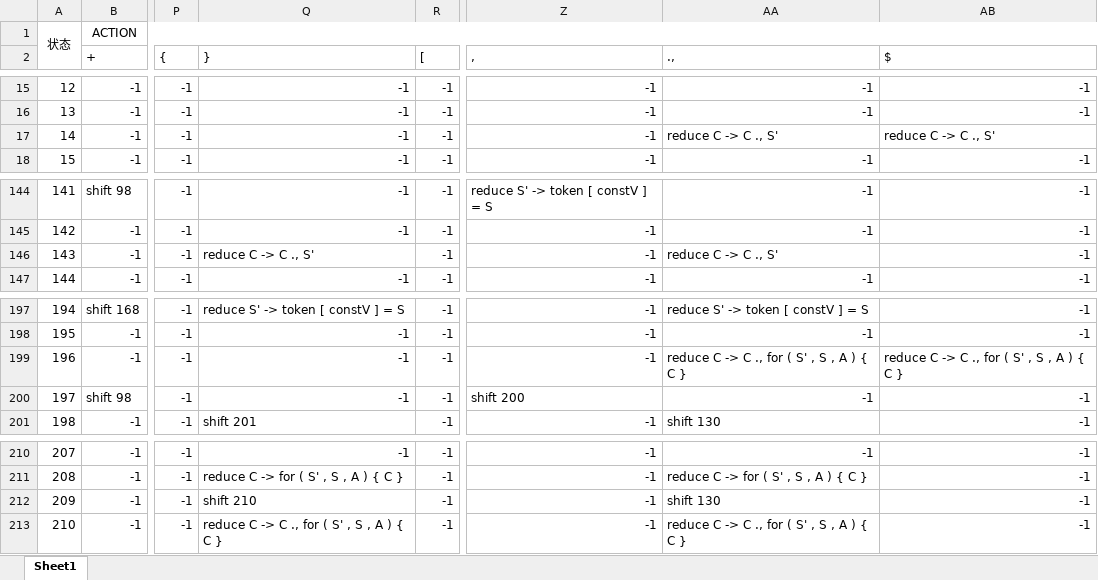
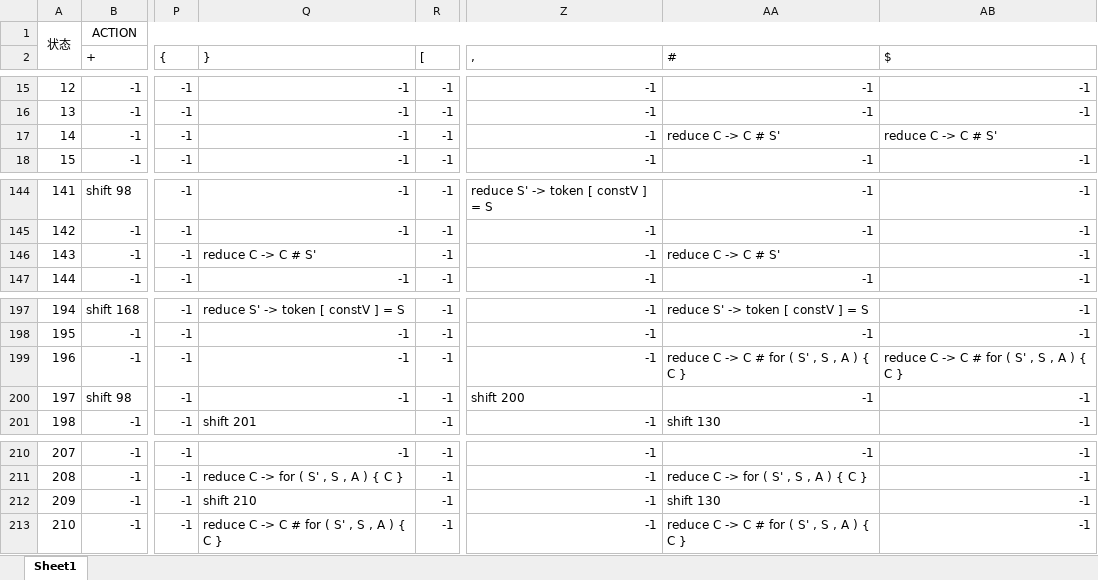
Before and after one commit to Lincyaw/CompilePriciple, an Excel workbook: 实验材料/maps.xlsx, sheet Sheet1, drawn as a sheet; only a part is shown, gaps mark what is left out; values as stored, in another font and other column widths than the file's, no borders; the diff names each change by its address in the sheet, - before the commit and + after, or states it on an @@ line.

```diff
--- a/实验材料/maps.xlsx (sheet Sheet1)
+++ b/实验材料/maps.xlsx (sheet Sheet1)
-AA2: .,
+AA2: #
-AA17 (#): reduce C -> C ., S'
+AA17 (#): reduce C -> C # S'
-AB17 ($): reduce C -> C ., S'
+AB17 ($): reduce C -> C # S'
-Q146 (}): reduce C -> C ., S'
+Q146 (}): reduce C -> C # S'
-AA146 (#): reduce C -> C ., S'
+AA146 (#): reduce C -> C # S'
-AA199 (#): reduce C -> C ., for ( S' , S , A ) { C }
+AA199 (#): reduce C -> C # for ( S' , S , A ) { C }
-AB199 ($): reduce C -> C ., for ( S' , S , A ) { C }
+AB199 ($): reduce C -> C # for ( S' , S , A ) { C }
-Q213 (}): reduce C -> C ., for ( S' , S , A ) { C }
+Q213 (}): reduce C -> C # for ( S' , S , A ) { C }
-AA213 (#): reduce C -> C ., for ( S' , S , A ) { C }
+AA213 (#): reduce C -> C # for ( S' , S , A ) { C }
```
Also changed, not shown: 2 other files.
